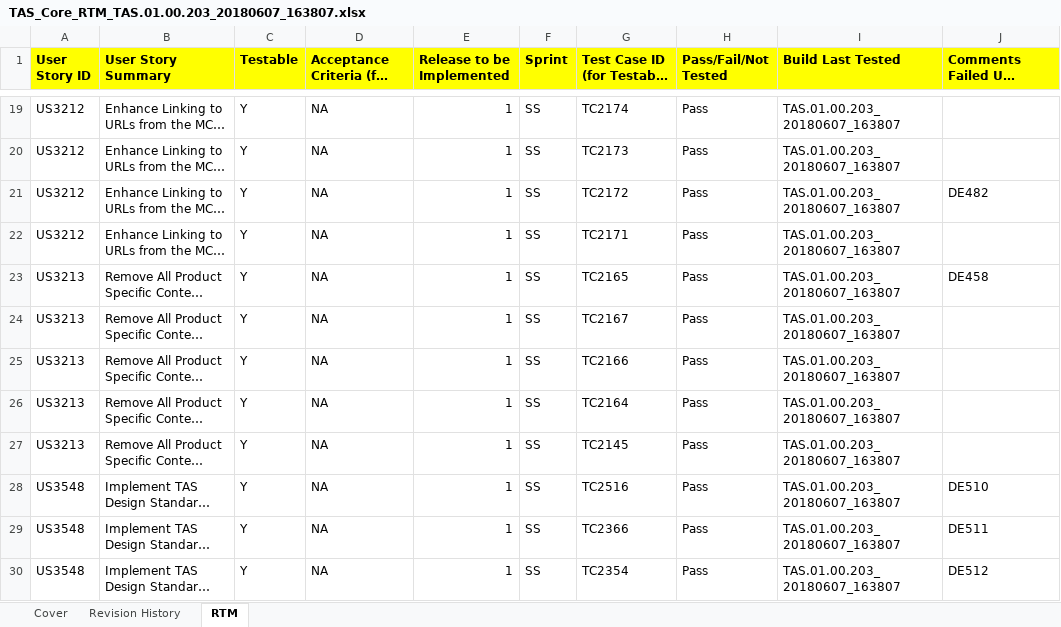
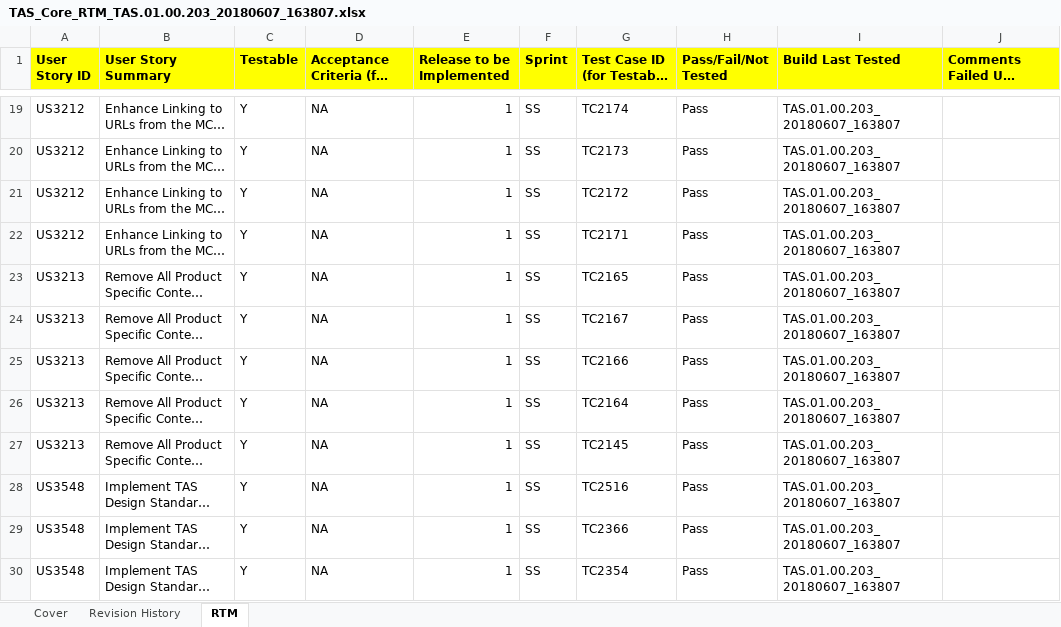
Before and after one commit to vernitathomgcio/TASCore_documentsCli, an Excel workbook: TASCore_documents/Requirement/Build 3/TAS_Core_RTM_TAS.01.00.203_20180607_163807.xlsx, sheet RTM, drawn as a sheet; only a part is shown, gaps mark what is left out; long unchanged cells end in …; values as stored, in another font and other column widths than the file's, no borders; the diff covers the shown part only; the diff names each change by its address in the sheet, - before the commit and + after, or states it on an @@ line.

Commit message:
628805 Uploaded the RTM for Release 1 after removing the Defect ID's per Release Agent

```diff
--- a/TASCore_documents/Requirement/Build 3/TAS_Core_RTM_TAS.01.00.203_20180607_163807.xlsx (sheet RTM)
+++ b/TASCore_documents/Requirement/Build 3/TAS_Core_RTM_TAS.01.00.203_20180607_163807.xlsx (sheet RTM)
-J21: DE482
+J21: (empty)
-J23: DE458
+J23: (empty)
-J28: DE510
+J28: (empty)
-J29: DE511
+J29: (empty)
-J30: DE512
+J30: (empty)
```
Also changed, not shown: 10 edited cells elsewhere in this sheet.
